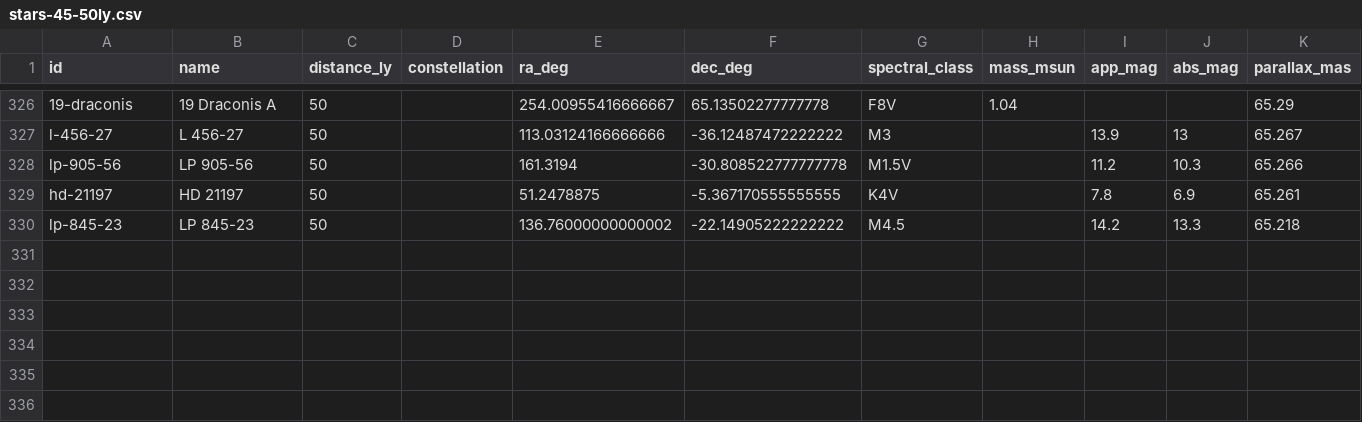
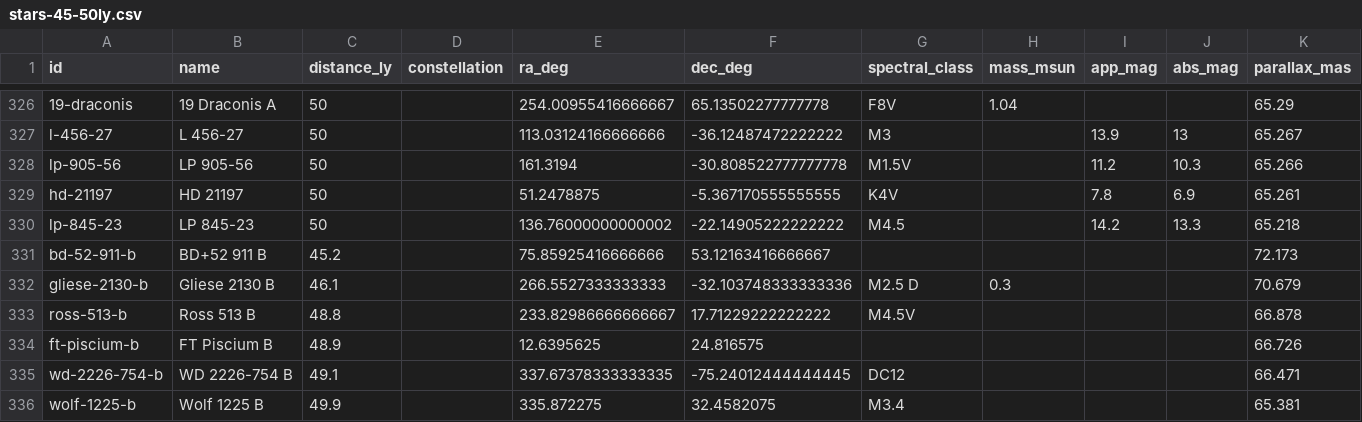
Before and after one commit to aportilla/helio, a CSV file: src/data/stars-45-50ly.csv, drawn as a sheet; only a part is shown, gaps mark what is left out; the diff names each change by its address in the sheet, - before the commit and + after, or states it on an @@ line.

```diff
--- a/src/data/stars-45-50ly.csv
+++ b/src/data/stars-45-50ly.csv
+row 331: bd-52-911-b | BD+52 911 B | 45.2 |  | 75.85925416666666 | 53.12163416666667 |  |  |  |  | 72.173
+row 332: gliese-2130-b | Gliese 2130 B | 46.1 |  | 266.5527333333333 | -32.103748333333336 | M2.5 D | 0.3 |  |  | 70.679
+row 333: ross-513-b | Ross 513 B | 48.8 |  | 233.82986666666667 | 17.71229222222222 | M4.5V |  |  |  | 66.878
+row 334: ft-piscium-b | FT Piscium B | 48.9 |  | 12.6395625 | 24.816575 |  |  |  |  | 66.726
+row 335: wd-2226-754-b | WD 2226-754 B | 49.1 |  | 337.67378333333335 | -75.24012444444445 | DC12 |  |  |  | 66.471
+row 336: wolf-1225-b | Wolf 1225 B | 49.9 |  | 335.872275 | 32.4582075 | M3.4 |  |  |  | 65.381
```
Also changed, not shown: src/data/nearest-stars.csv, src/data/stars-20-25ly.csv, 11 other files.
